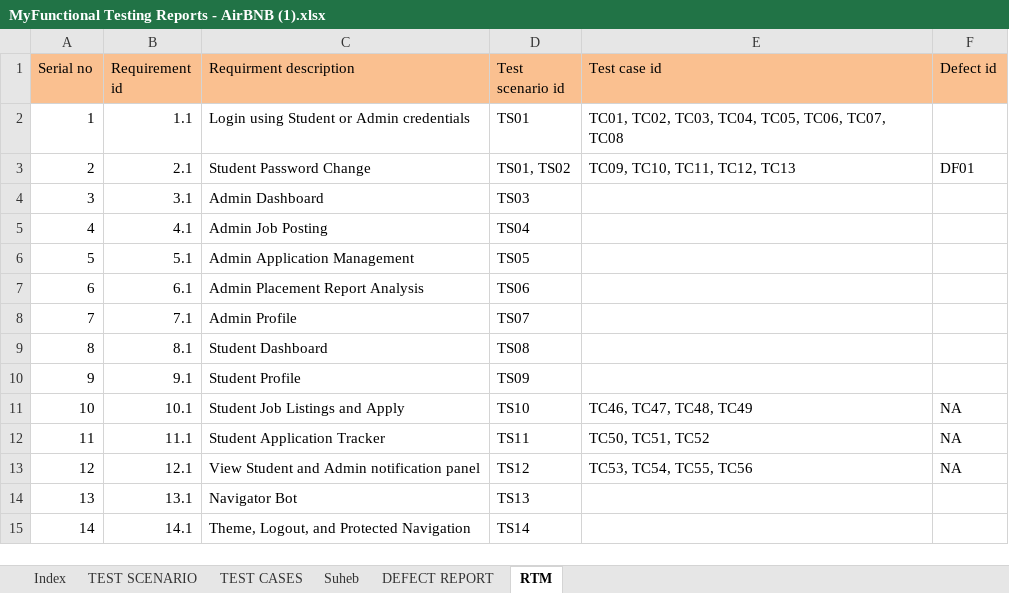
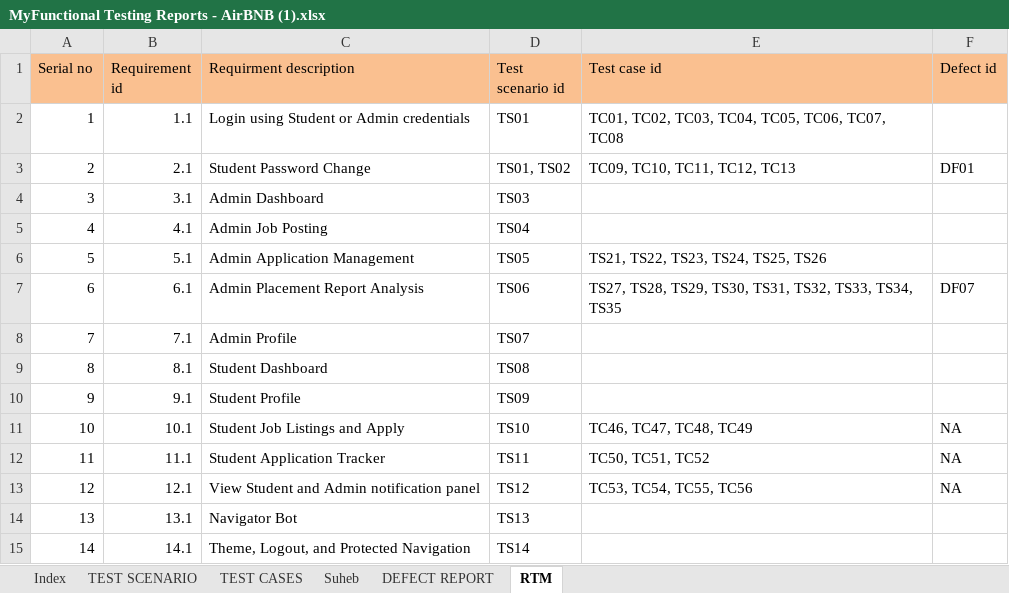
Before and after one commit to jadhaoanshul/HireGrad_Testing_SDET_Project, an Excel workbook: MyFunctional Testing Reports - AirBNB (1).xlsx, sheet RTM, drawn as a sheet; values as stored, in another font and other column widths than the file's, no borders; the diff names each change by its address in the sheet, - before the commit and + after, or states it on an @@ line.

```diff
--- a/MyFunctional Testing Reports - AirBNB (1).xlsx (sheet RTM)
+++ b/MyFunctional Testing Reports - AirBNB (1).xlsx (sheet RTM)
-E6 (Test case id): (empty)
+E6 (Test case id): TS21, TS22, TS23, TS24, TS25, TS26
-E7 (Test case id): (empty)
+E7 (Test case id): TS27, TS28, TS29, TS30, TS31, TS32, TS33, TS34, TS35
-F7 (Defect id): (empty)
+F7 (Defect id): DF07
```
Also changed, not shown: sheet DEFECT REPORT, sheet TEST CASES, 6 other files.
